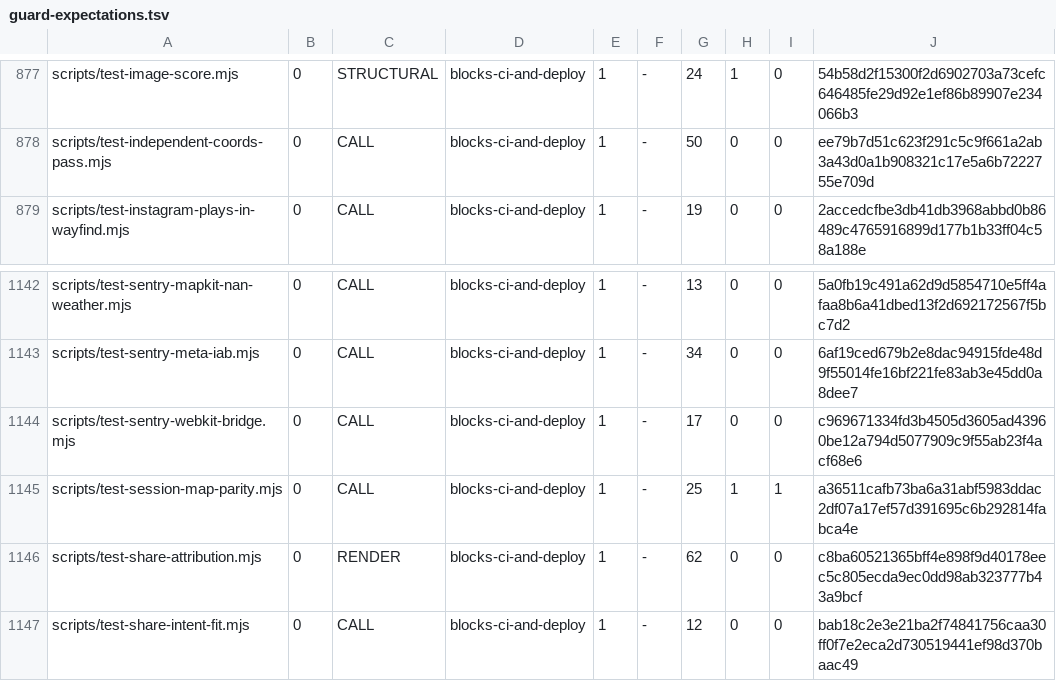
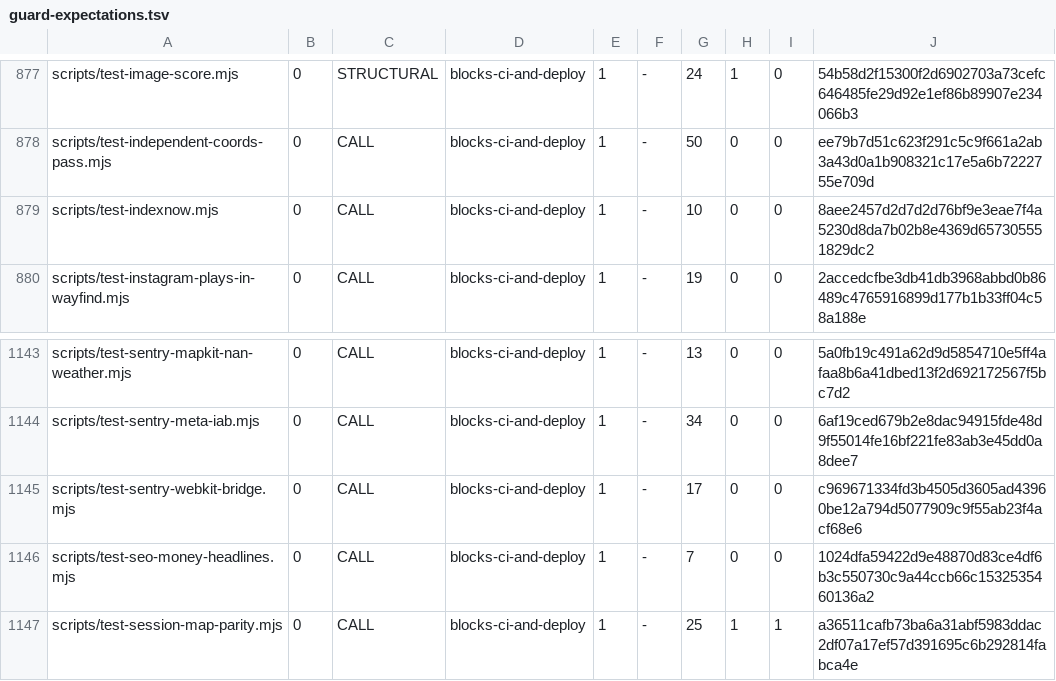
Before and after one commit to wallstreethyena/Wayfind, a TSV file: scripts/lib/guard-expectations.tsv, drawn as a sheet; only a part is shown, gaps mark what is left out; the shorter side is filled out with more unchanged rows; the diff names each change by its address in the sheet, - before the commit and + after, or states it on an @@ line.

```diff
--- a/scripts/lib/guard-expectations.tsv
+++ b/scripts/lib/guard-expectations.tsv
+row 879: scripts/test-indexnow.mjs | 0 | CALL | blocks-ci-and-deploy | 1 | - | 10 | 0 | 0 | 8aee2457d2d7d2d76bf9e3eae7f4a5230d8da7b02b8e4369d657305551829dc2
+row 1146: scripts/test-seo-money-headlines.mjs | 0 | CALL | blocks-ci-and-deploy | 1 | - | 7 | 0 | 0 | 1024dfa59422d9e48870d83ce4df6b3c550730c9a44ccb66c1532535460136a2
```
Also changed, not shown: 9 other files.
